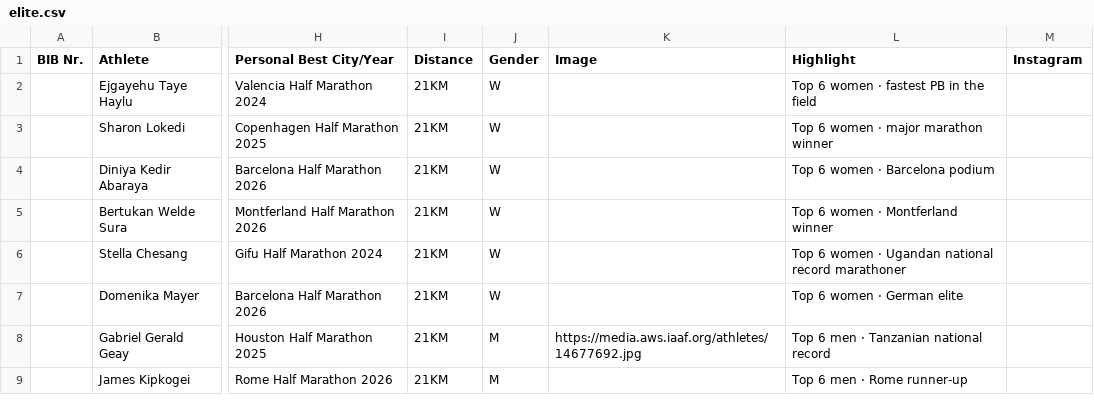
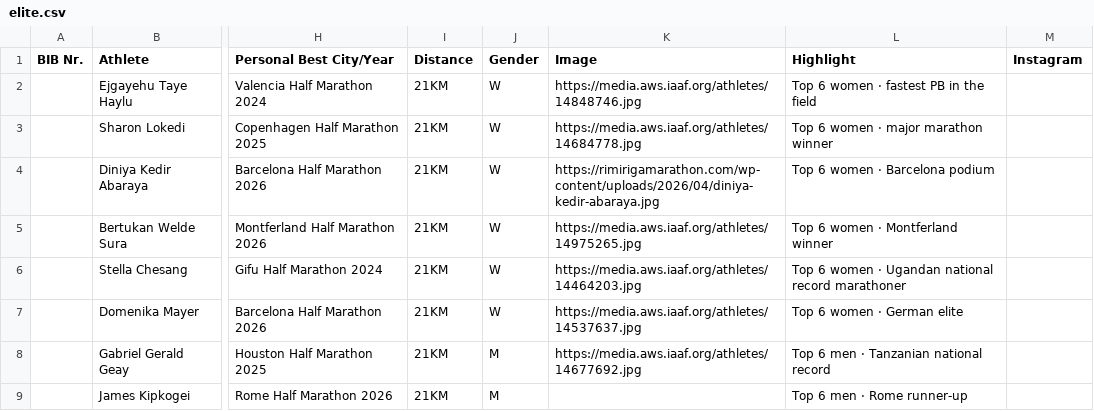
Before and after one commit to davis-rukitis-nc/elite-2026, a CSV file: public/elite.csv, drawn as a sheet; only a part is shown, gaps mark what is left out; the diff covers the shown part only; the diff names each change by its address in the sheet, - before the commit and + after, or states it on an @@ line.

Commit message:
Update elite.csv with athlete images and details
Added images and updated details for elite athletes in the CSV.

```diff
--- a/public/elite.csv
+++ b/public/elite.csv
-K2 (Image): (empty)
+K2 (Image): https://media.aws.iaaf.org/athletes/14848746.jpg
-K3 (Image): (empty)
+K3 (Image): https://media.aws.iaaf.org/athletes/14684778.jpg
-K4 (Image): (empty)
+K4 (Image): https://rimirigamarathon.com/wp-content/uploads/2026/04/diniya-kedir-abaraya.jpg
-K5 (Image): (empty)
+K5 (Image): https://media.aws.iaaf.org/athletes/14975265.jpg
-K6 (Image): (empty)
+K6 (Image): https://media.aws.iaaf.org/athletes/14464203.jpg
-K7 (Image): (empty)
+K7 (Image): https://media.aws.iaaf.org/athletes/14537637.jpg
```
Also changed, not shown: 4 edited cells elsewhere in this file.
